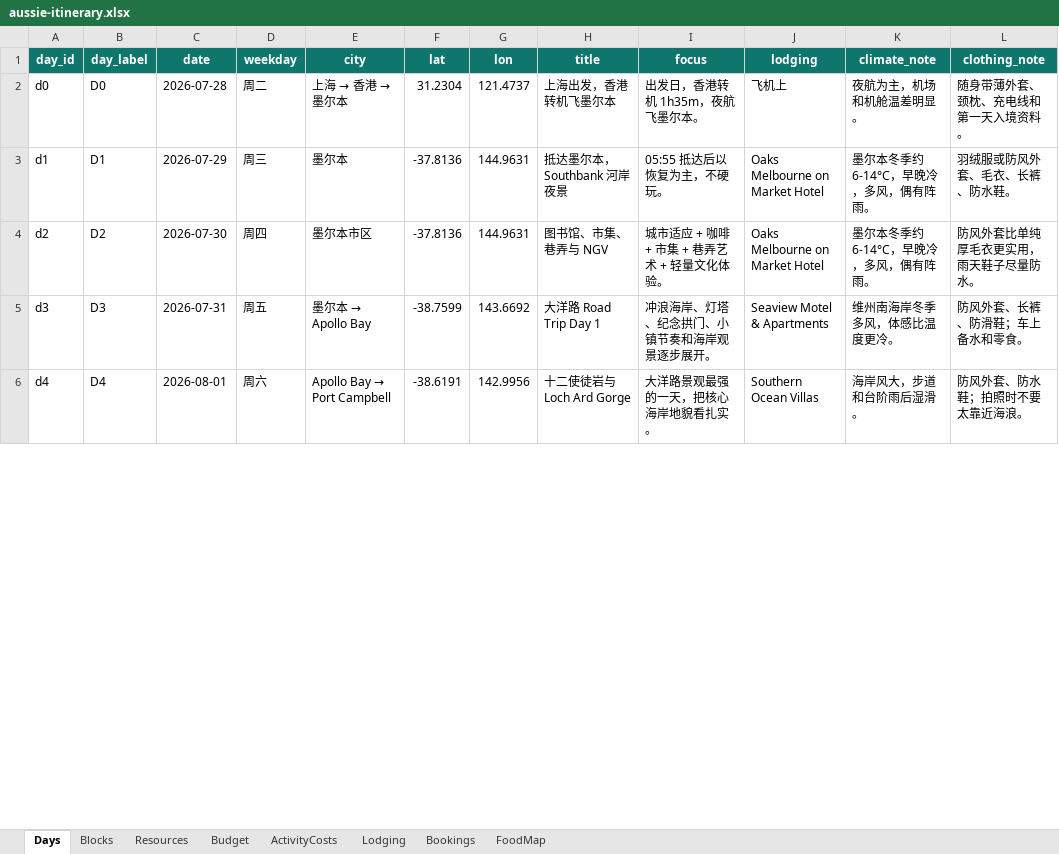
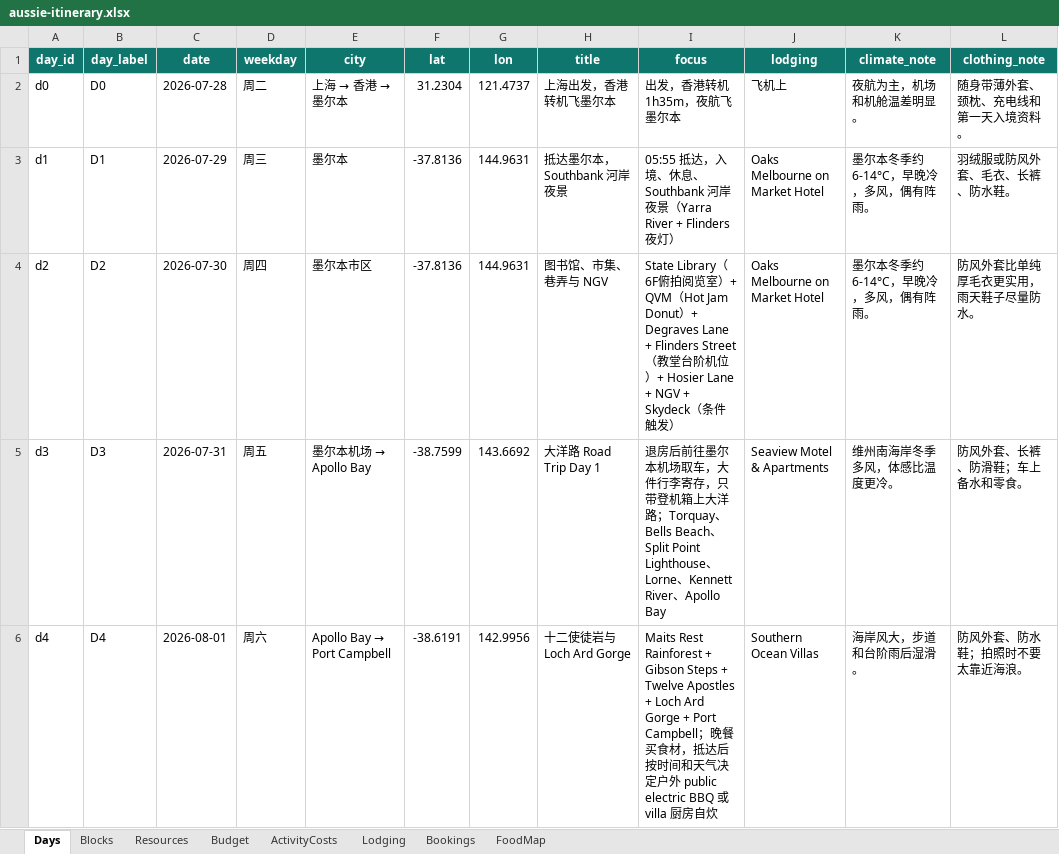
Before and after one commit to s413286943-cmyk/Aussie-Split, an Excel workbook: content/aussie-itinerary.xlsx, sheet Days, drawn as a sheet; only a part is shown; values as stored, in another font and other column widths than the file's, no borders; the diff covers the shown part only; the diff names each change by its address in the sheet, - before the commit and + after, or states it on an @@ line.

```diff
--- a/content/aussie-itinerary.xlsx (sheet Days)
+++ b/content/aussie-itinerary.xlsx (sheet Days)
-I2 (focus): 出发日，香港转机 1h35m，夜航飞墨尔本。
+I2 (focus): 出发，香港转机 1h35m，夜航飞墨尔本
-I3 (focus): 05:55 抵达后以恢复为主，不硬玩。
+I3 (focus): 05:55 抵达，入境、休息、Southbank 河岸夜景（Yarra River + Flinders夜灯）
-I4 (focus): 城市适应 + 咖啡 + 市集 + 巷弄艺术 + 轻量文化体验。
+I4 (focus): State Library（6F俯拍阅览室）+ QVM（Hot Jam Donut）+ Degraves Lane + Flinders Street（教堂台阶机位）+ Hosier Lane + NGV + Skydeck（条件触发）
@@ E5 (city): 墨尔本 → Apollo Bay → 墨尔本机场 → Apollo Bay @@
-I5 (focus): 冲浪海岸、灯塔、纪念拱门、小镇节奏和海岸观景逐步展开。
+I5 (focus): 退房后前往墨尔本机场取车，大件行李寄存，只带登机箱上大洋路；Torquay、Bells Beach、Split Point Lighthouse、Lorne、Kennett River、Apollo Bay
-I6 (focus): 大洋路景观最强的一天，把核心海岸地貌看扎实。
+I6 (focus): Maits Rest Rainforest + Gibson Steps + Twelve Apostles + Loch Ard Gorge + Port Campbell；晚餐买食材，抵达后按时间和天气决定户外 public electric BBQ 或 villa 厨房自炊
```
Also changed, not shown: 13 edited cells elsewhere in this sheet, sheet Blocks, 3 other files.
